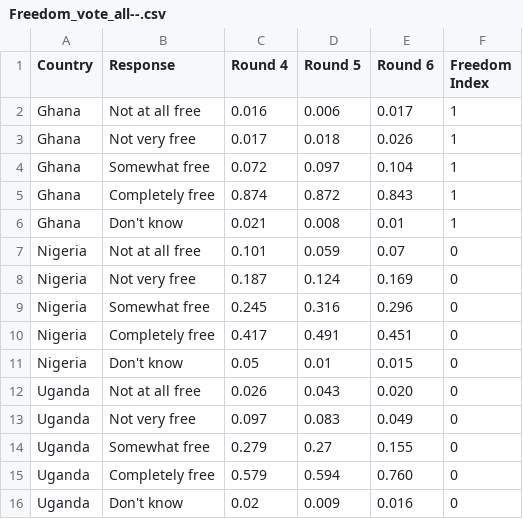
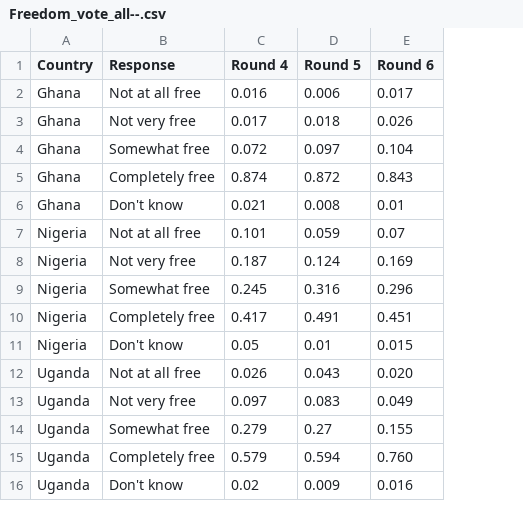
Before and after one commit to tate-25/Dig-Hum-Project-, a CSV file: Individual Project Folder/Freedom_vote_all­­.csv, drawn as a sheet; the diff names each change by its address in the sheet, - before the commit and + after, or states it on an @@ line.

```diff
--- a/Individual Project Folder/Freedom_vote_all­­.csv
+++ b/Individual Project Folder/Freedom_vote_all­­.csv
-column F (Freedom Index), rows 2-16: 1 | 1 | 1 | 1 | 1 | 0 | 0 | 0 | 0 | 0 | 0 | 0 | 0 | 0 | 0
```
Also changed, not shown: 6 other files.
